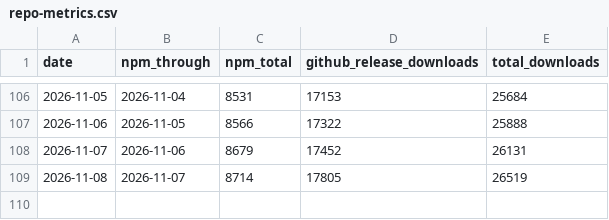
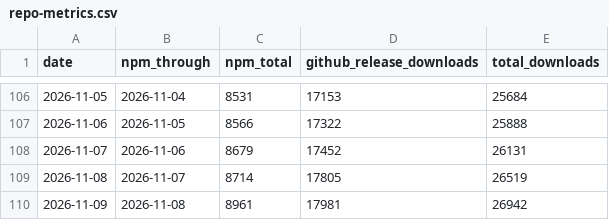
Before and after one commit to razzant/claudexor, a CSV file: docs/assets/repo-metrics.csv, drawn as a sheet; only a part is shown, gaps mark what is left out.

```diff
--- a/docs/assets/repo-metrics.csv
+++ b/docs/assets/repo-metrics.csv
@@ -109 +109,2 @@ date,npm_through,npm_total,github_release_downloads,total_downloads
 2026-11-08,2026-11-07,8714,17805,26519
+2026-11-09,2026-11-08,8961,17981,26942
```
Also changed, not shown: 1 other file.
